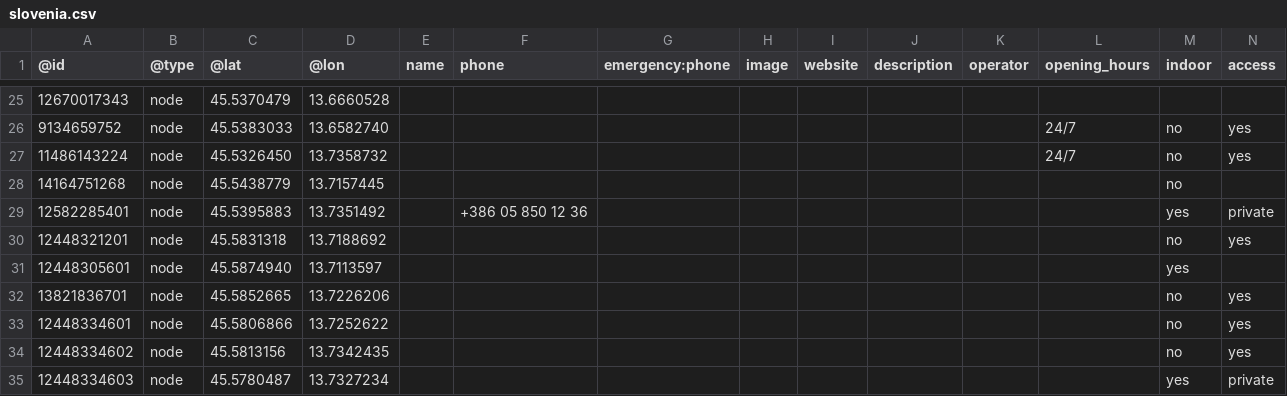
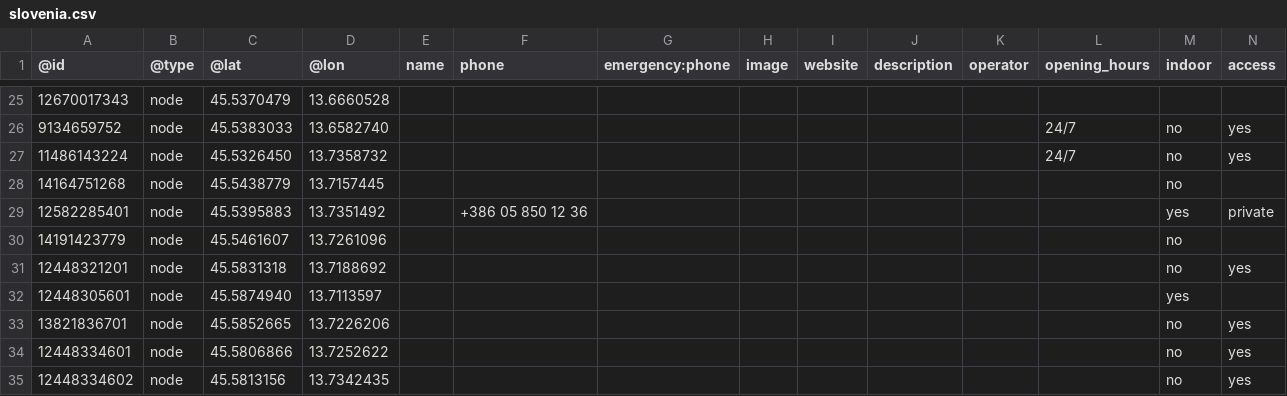
Before and after one commit to sledilnik/aed-data, a CSV file: sources/openstreetmap.org/slovenia.csv, drawn as a sheet; only a part is shown, gaps mark what is left out; the shorter side is filled out with more unchanged rows; rows hold the shown columns only; the diff names each change by its address in the sheet, - before the commit and + after, or states it on an @@ line.

```diff
--- a/sources/openstreetmap.org/slovenia.csv
+++ b/sources/openstreetmap.org/slovenia.csv
+row 30: 14191423779 | node | 45.5461607 | 13.7261096 |  |  |  |  |  |  |  |  | no
```
